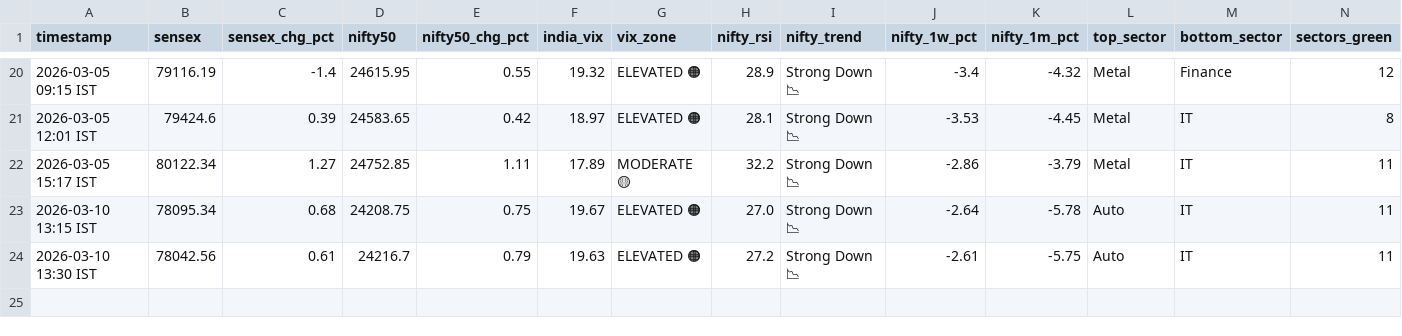
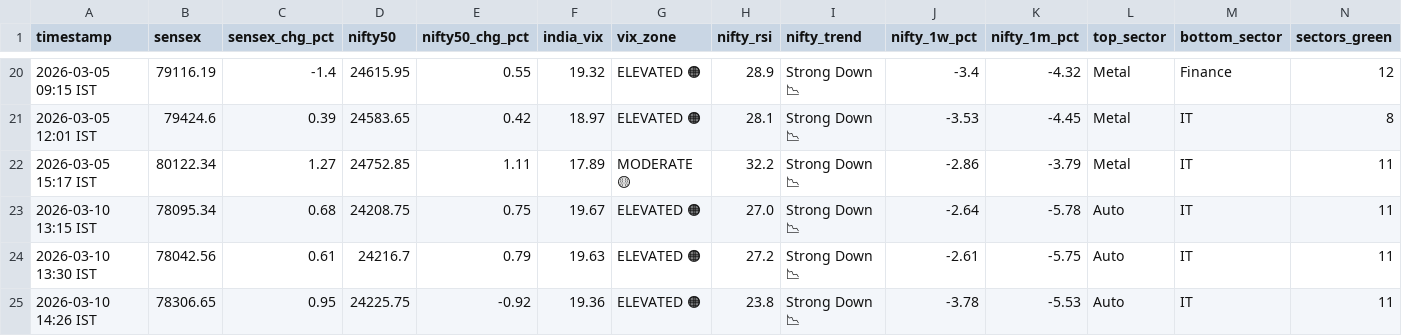
Before and after one commit to tester2021test/market_tracker, a CSV file: data/market_history.csv, drawn as a sheet; only a part is shown, gaps mark what is left out; rows hold the shown columns only; the diff names each change by its address in the sheet, - before the commit and + after, or states it on an @@ line.

```diff
--- a/data/market_history.csv
+++ b/data/market_history.csv
+row 25: 2026-03-10 14:26 IST | 78306.65 | 0.95 | 24225.75 | -0.92 | 19.36 | ELEVATED 🟠 | 23.8 | Strong Down 📉 | -3.78 | -5.53 | Auto | IT | 11
```
